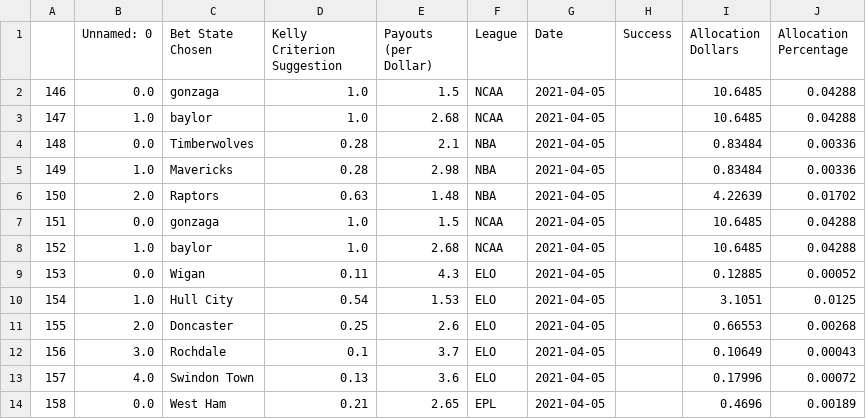
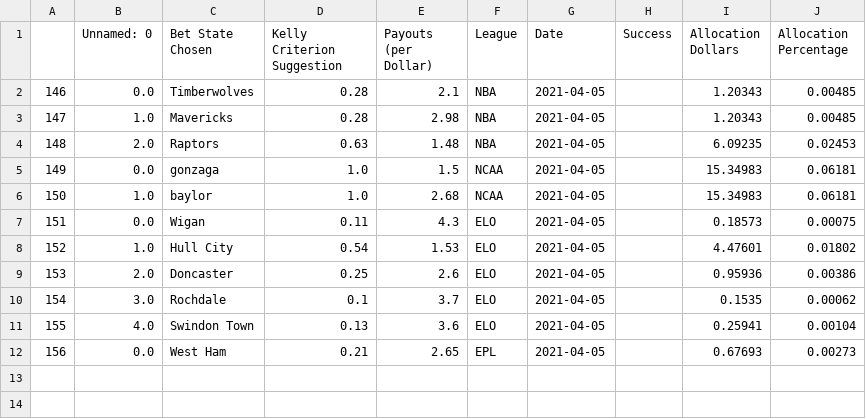
Before and after one commit to axz2000/sportsbook, a CSV file: masterScript/masterUpcomingNoClassification.csv, drawn as a sheet; removed rows and columns are numbered as before the commit, all else as after; the diff names each change by its address in the sheet, - before the commit and + after, or states it on an @@ line.

```diff
--- a/masterScript/masterUpcomingNoClassification.csv
+++ b/masterScript/masterUpcomingNoClassification.csv
-row 2: 146 | 0.0 | gonzaga | 1.0 | 1.5 | NCAA | 2021-04-05 |  | 10.6485 | 0.04288
-row 3: 147 | 1.0 | baylor | 1.0 | 2.68 | NCAA | 2021-04-05 |  | 10.6485 | 0.04288
@@ column A renumbered from row 2 down @@
-I2:I3 (Allocation Dollars): 0.83484
+I2:I3 (Allocation Dollars): 1.20343
-J2:J3 (Allocation Percentage): 0.00336
+J2:J3 (Allocation Percentage): 0.00485
-I4 (Allocation Dollars): 4.22639
+I4 (Allocation Dollars): 6.09235
-J4 (Allocation Percentage): 0.01702
+J4 (Allocation Percentage): 0.02453
-I5:I6 (Allocation Dollars): 10.6485
+I5:I6 (Allocation Dollars): 15.34983
-J5:J6 (Allocation Percentage): 0.04288
+J5:J6 (Allocation Percentage): 0.06181
-I7 (Allocation Dollars): 0.12885
+I7 (Allocation Dollars): 0.18573
-J7 (Allocation Percentage): 0.00052
+J7 (Allocation Percentage): 0.00075
-I8 (Allocation Dollars): 3.1051
+I8 (Allocation Dollars): 4.47601
-J8 (Allocation Percentage): 0.0125
+J8 (Allocation Percentage): 0.01802
-I9 (Allocation Dollars): 0.66553
+I9 (Allocation Dollars): 0.95936
-J9 (Allocation Percentage): 0.00268
+J9 (Allocation Percentage): 0.00386
-I10 (Allocation Dollars): 0.10649
+I10 (Allocation Dollars): 0.1535
-J10 (Allocation Percentage): 0.00043
+J10 (Allocation Percentage): 0.00062
-I11 (Allocation Dollars): 0.17996
+I11 (Allocation Dollars): 0.25941
-J11 (Allocation Percentage): 0.00072
+J11 (Allocation Percentage): 0.00104
-I12 (Allocation Dollars): 0.4696
+I12 (Allocation Dollars): 0.67693
-J12 (Allocation Percentage): 0.00189
+J12 (Allocation Percentage): 0.00273
```
Also changed, not shown: masterScript/masterDaily.csv, masterScript/masterPush.csv, 3 other files.
